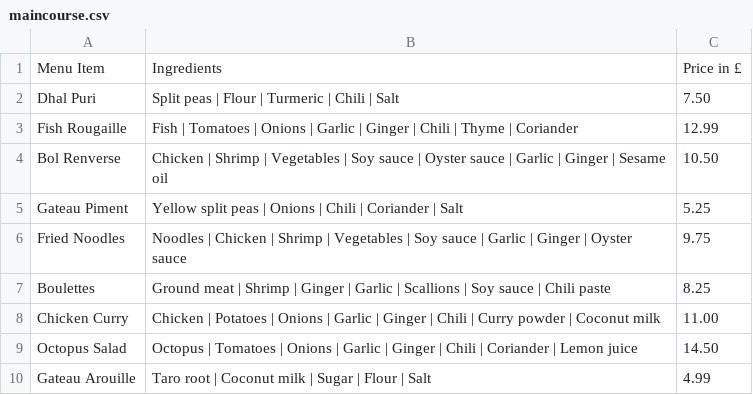
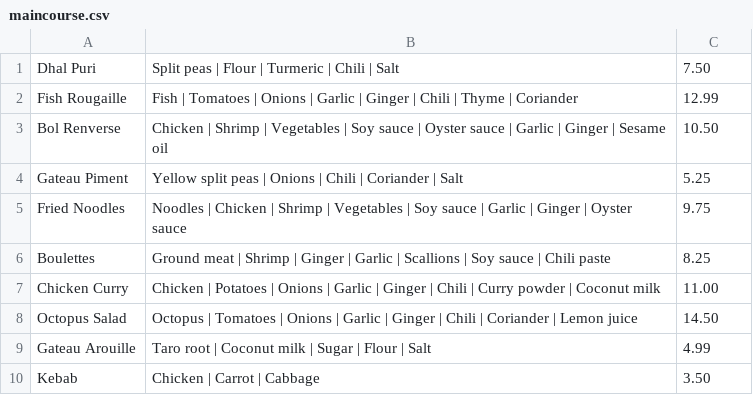
Before and after one commit to HV-Doyal/Restaurant-System, a CSV file: Code/maincourse.csv, drawn as a sheet; removed rows and columns are numbered as before the commit, all else as after; the diff names each change by its address in the sheet, - before the commit and + after, or states it on an @@ line.

```diff
--- a/Code/maincourse.csv
+++ b/Code/maincourse.csv
-row 1: Menu Item | Ingredients | Price in £
+row 10: Kebab | Chicken | Carrot | Cabbage | 3.50
```
Also changed, not shown: Code/dessert.csv, Code/drinks.csv, 2 other files.
